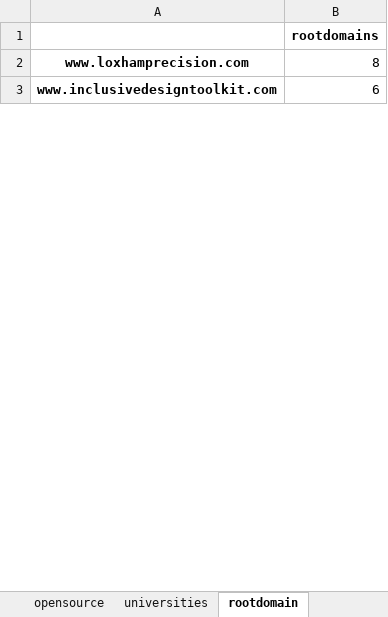
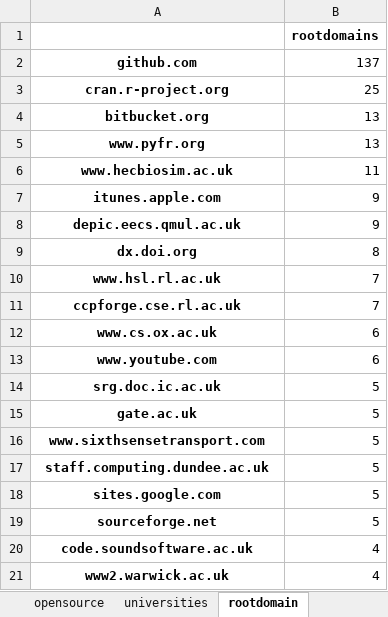
Before and after one commit to softwaresaved/ResearchFish-investigation-across-councils, an Excel workbook: data/researchfish_results.xlsx, sheet rootdomain, drawn as a sheet; only a part is shown; values as stored, in another font and other column widths than the file's, no borders; addresses are those after the commit; the diff covers the shown part only; the diff names each change by its address in the sheet, - before the commit and + after, or states it on an @@ line.

Commit message:
Adding data cleaning rules

```diff
--- a/data/researchfish_results.xlsx (sheet rootdomain)
+++ b/data/researchfish_results.xlsx (sheet rootdomain)
+row 2: github.com | 137
+row 3: cran.r-project.org | 25
+row 4: bitbucket.org | 13
+row 5: www.pyfr.org | 13
+row 6: www.hecbiosim.ac.uk | 11
+row 7: itunes.apple.com | 9
+row 8: depic.eecs.qmul.ac.uk | 9
-A9: www.loxhamprecision.com
+A9: dx.doi.org
+row 10: www.hsl.rl.ac.uk | 7
+row 11: ccpforge.cse.rl.ac.uk | 7
+row 12: www.cs.ox.ac.uk | 6
-A13: www.inclusivedesigntoolkit.com
+A13: www.youtube.com
+row 14: srg.doc.ic.ac.uk | 5
+row 15: gate.ac.uk | 5
+row 16: www.sixthsensetransport.com | 5
+row 17: staff.computing.dundee.ac.uk | 5
+row 18: sites.google.com | 5
+row 19: sourceforge.net | 5
+row 20: code.soundsoftware.ac.uk | 4
+row 21: www2.warwick.ac.uk | 4
```
Also changed, not shown: 211 added rows, 14 removed rows and 34 edited cells elsewhere in this sheet, sheet universities, sheet returnyear, sheet opensource, 2 other files.
